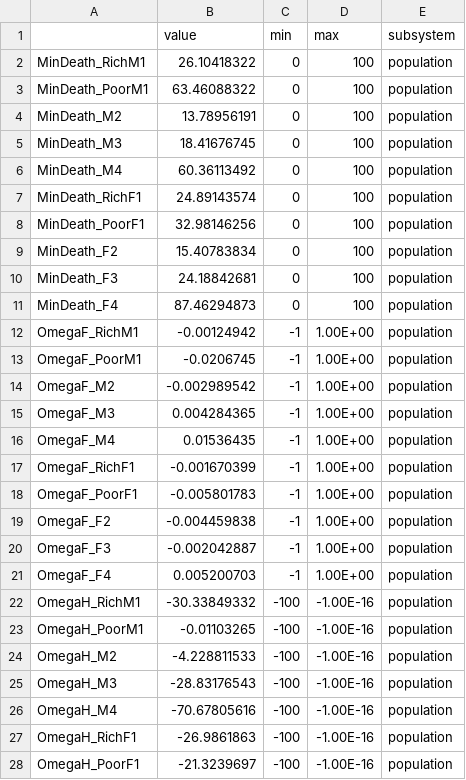
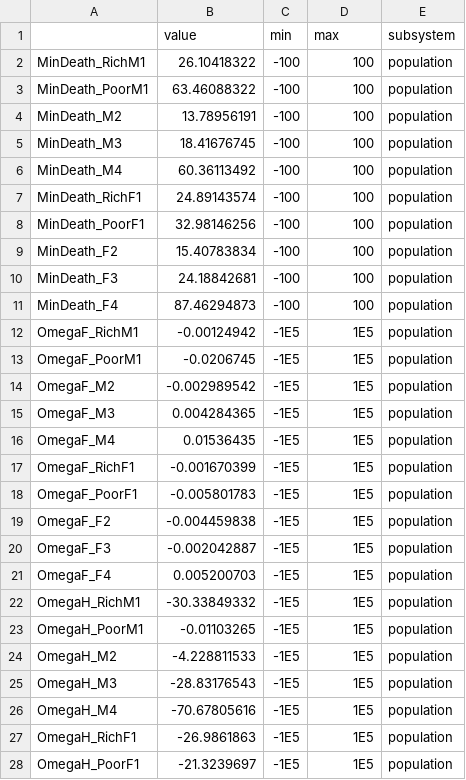
Before and after one commit to scarygary89/WorldPopulationModel, a CSV file: DataInput/ParameterInput.csv, drawn as a sheet; only a part is shown; the diff covers the shown part only.

```diff
--- a/DataInput/ParameterInput.csv
+++ b/DataInput/ParameterInput.csv
@@ -1,28 +1,28 @@
 ,value,min,max,subsystem
-MinDeath_RichM1,26.10418322,0,100,population
-MinDeath_PoorM1,63.46088322,0,100,population
-MinDeath_M2,13.78956191,0,100,population
-MinDeath_M3,18.41676745,0,100,population
-MinDeath_M4,60.36113492,0,100,population
-MinDeath_RichF1,24.89143574,0,100,population
-MinDeath_PoorF1,32.98146256,0,100,population
-MinDeath_F2,15.40783834,0,100,population
-MinDeath_F3,24.18842681,0,100,population
-MinDeath_F4,87.46294873,0,100,population
-OmegaF_RichM1,-0.00124942,-1,1.00E+00,population
-OmegaF_PoorM1,-0.0206745,-1,1.00E+00,population
-OmegaF_M2,-0.002989542,-1,1.00E+00,population
-OmegaF_M3,0.004284365,-1,1.00E+00,population
-OmegaF_M4,0.01536435,-1,1.00E+00,population
-OmegaF_RichF1,-0.001670399,-1,1.00E+00,population
-OmegaF_PoorF1,-0.005801783,-1,1.00E+00,population
-OmegaF_F2,-0.004459838,-1,1.00E+00,population
-OmegaF_F3,-0.002042887,-1,1.00E+00,population
-OmegaF_F4,0.005200703,-1,1.00E+00,population
-OmegaH_RichM1,-30.33849332,-100,-1.00E-16,population
-OmegaH_PoorM1,-0.01103265,-100,-1.00E-16,population
-OmegaH_M2,-4.228811533,-100,-1.00E-16,population
-OmegaH_M3,-28.83176543,-100,-1.00E-16,population
-OmegaH_M4,-70.67805616,-100,-1.00E-16,population
-OmegaH_RichF1,-26.9861863,-100,-1.00E-16,population
-OmegaH_PoorF1,-21.3239697,-100,-1.00E-16,population
+MinDeath_RichM1,26.10418322,-100,100,population
+MinDeath_PoorM1,63.46088322,-100,100,population
+MinDeath_M2,13.78956191,-100,100,population
+MinDeath_M3,18.41676745,-100,100,population
+MinDeath_M4,60.36113492,-100,100,population
+MinDeath_RichF1,24.89143574,-100,100,population
+MinDeath_PoorF1,32.98146256,-100,100,population
+MinDeath_F2,15.40783834,-100,100,population
+MinDeath_F3,24.18842681,-100,100,population
+MinDeath_F4,87.46294873,-100,100,population
+OmegaF_RichM1,-0.00124942,-1E5,1E5,population
+OmegaF_PoorM1,-0.0206745,-1E5,1E5,population
+OmegaF_M2,-0.002989542,-1E5,1E5,population
+OmegaF_M3,0.004284365,-1E5,1E5,population
+OmegaF_M4,0.01536435,-1E5,1E5,population
+OmegaF_RichF1,-0.001670399,-1E5,1E5,population
+OmegaF_PoorF1,-0.005801783,-1E5,1E5,population
+OmegaF_F2,-0.004459838,-1E5,1E5,population
+OmegaF_F3,-0.002042887,-1E5,1E5,population
+OmegaF_F4,0.005200703,-1E5,1E5,population
+OmegaH_RichM1,-30.33849332,-1E5,1E5,population
+OmegaH_PoorM1,-0.01103265,-1E5,1E5,population
+OmegaH_M2,-4.228811533,-1E5,1E5,population
+OmegaH_M3,-28.83176543,-1E5,1E5,population
+OmegaH_M4,-70.67805616,-1E5,1E5,population
+OmegaH_RichF1,-26.9861863,-1E5,1E5,population
+OmegaH_PoorF1,-21.3239697,-1E5,1E5,population
```
Also changed, not shown: 4 added rows and 118 edited cells elsewhere in this file, DataInput/InitialValueInput.csv, 19 other files.
